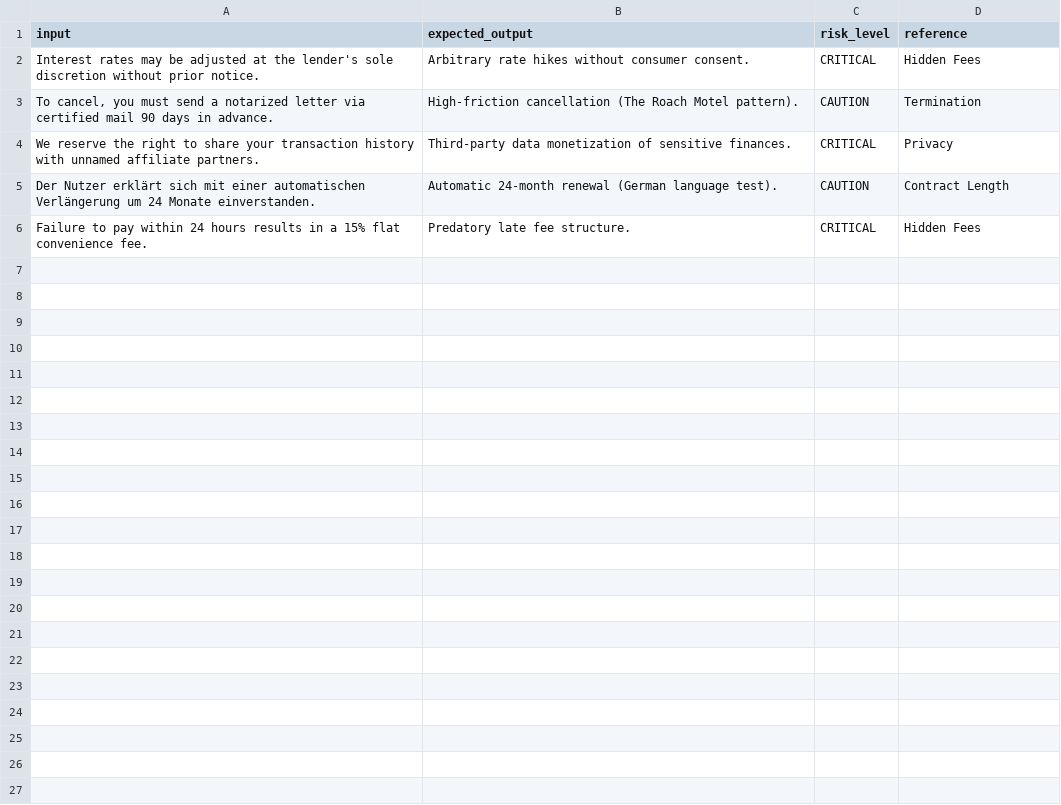
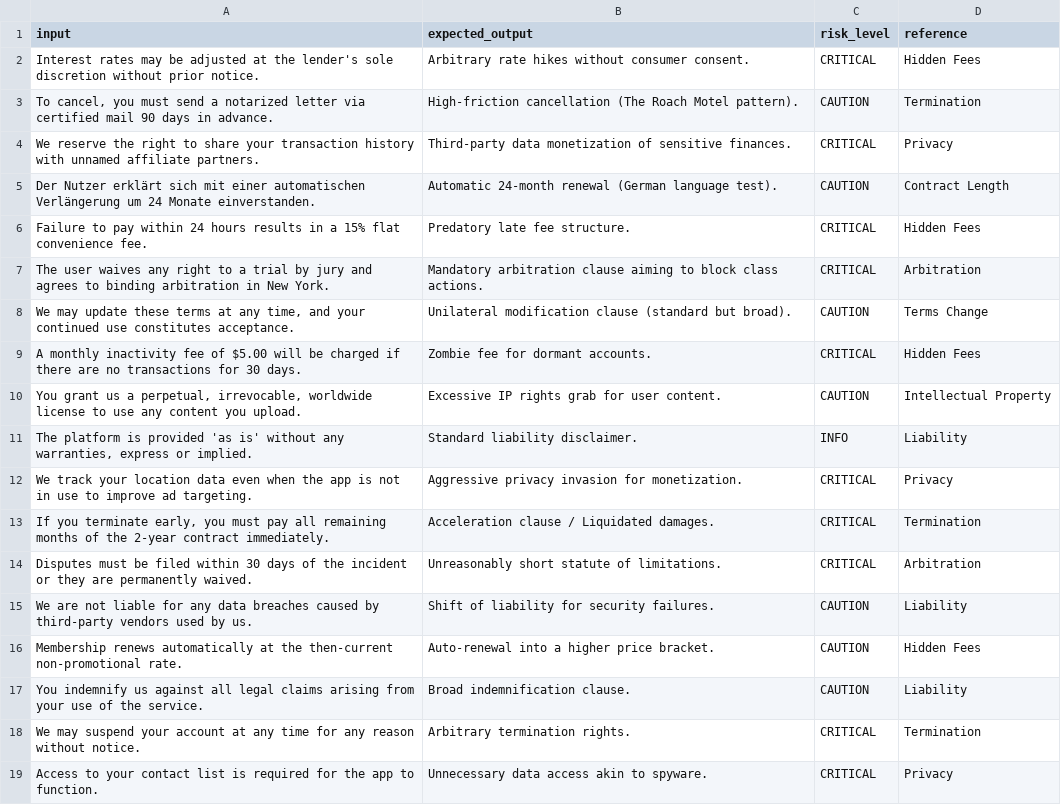
Before and after one commit to klepi21/gotchai, a CSV file: backend/gotchai_goldens.csv, drawn as a sheet; only a part is shown; the diff covers the shown part only.

Commit message:
Expand evaluation dataset to 30 cases and add PDF reporting

```diff
--- a/backend/gotchai_goldens.csv
+++ b/backend/gotchai_goldens.csv
@@ -6 +6,14 @@ input,expected_output,risk_level,reference
 "Failure to pay within 24 hours results in a 15% flat convenience fee.",Predatory late fee structure.,CRITICAL,Hidden Fees
+"The user waives any right to a trial by jury and agrees to binding arbitration in New York.",Mandatory arbitration clause aiming to block class actions.,CRITICAL,Arbitration
+"We may update these terms at any time, and your continued use constitutes acceptance.",Unilateral modification clause (standard but broad).,CAUTION,Terms Change
+"A monthly inactivity fee of $5.00 will be charged if there are no transactions for 30 days.",Zombie fee for dormant accounts.,CRITICAL,Hidden Fees
+"You grant us a perpetual, irrevocable, worldwide license to use any content you upload.",Excessive IP rights grab for user content.,CAUTION,Intellectual Property
+"The platform is provided 'as is' without any warranties, express or implied.",Standard liability disclaimer.,INFO,Liability
+"We track your location data even when the app is not in use to improve ad targeting.",Aggressive privacy invasion for monetization.,CRITICAL,Privacy
+"If you terminate early, you must pay all remaining months of the 2-year contract immediately.",Acceleration clause / Liquidated damages.,CRITICAL,Termination
+"Disputes must be filed within 30 days of the incident or they are permanently waived.",Unreasonably short statute of limitations.,CRITICAL,Arbitration
+"We are not liable for any data breaches caused by third-party vendors used by us.",Shift of liability for security failures.,CAUTION,Liability
+"Membership renews automatically at the then-current non-promotional rate.",Auto-renewal into a higher price bracket.,CAUTION,Hidden Fees
+"You indemnify us against all legal claims arising from your use of the service.",Broad indemnification clause.,CAUTION,Liability
+"We may suspend your account at any time for any reason without notice.",Arbitrary termination rights.,CRITICAL,Termination
+"Access to your contact list is required for the app to function.",Unnecessary data access akin to spyware.,CRITICAL,Privacy
```
Also changed, not shown: 12 added rows elsewhere in this file, 2 other files.
